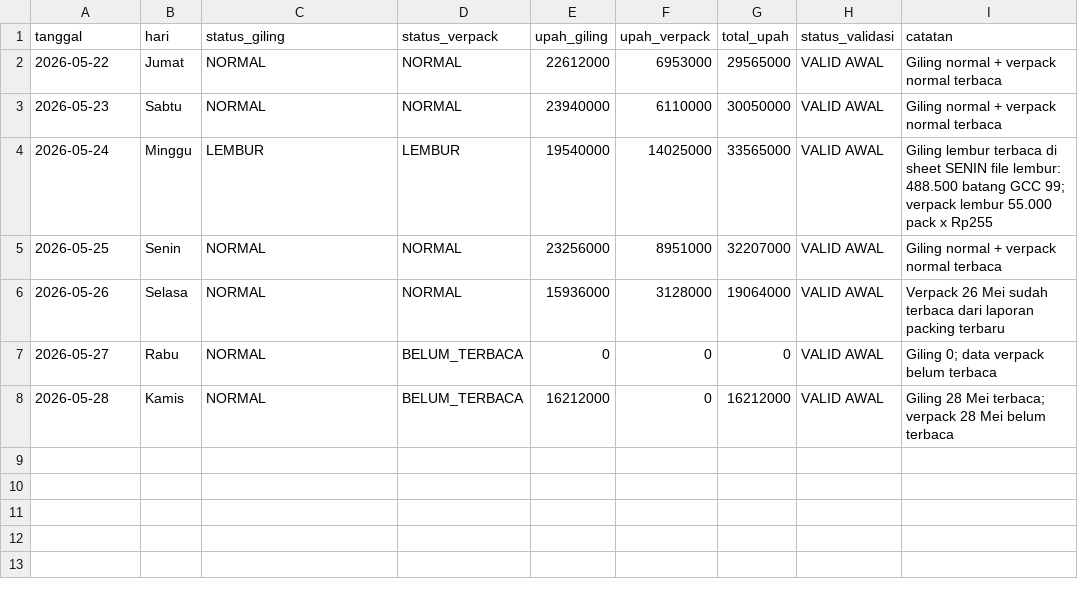
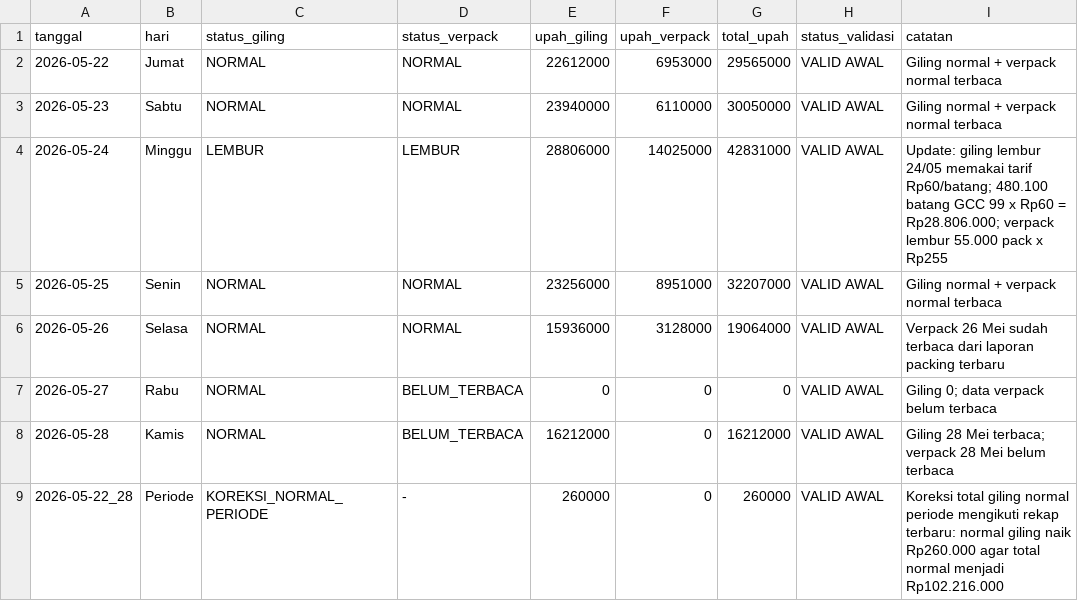
Before and after one commit to cengkehsigaret99-del/BAL-99-Work-Assistant-Cockpit, a CSV file: upah_borongan_20260522_28_harian.csv, drawn as a sheet.

Commit message:
Update May 24 overtime giling rate to 60 per batang

```diff
--- a/upah_borongan_20260522_28_harian.csv
+++ b/upah_borongan_20260522_28_harian.csv
@@ -3,3 +3,3 @@ tanggal,hari,status_giling,status_verpack,upah_giling,upah_verpack,total_upah,st
 2026-05-23,Sabtu,NORMAL,NORMAL,23940000,6110000,30050000,VALID AWAL,"Giling normal + verpack normal terbaca"
-2026-05-24,Minggu,LEMBUR,LEMBUR,19540000,14025000,33565000,VALID AWAL,"Giling lembur terbaca di sheet SENIN file lembur: 488.500 batang GCC 99; verpack lembur 55.000 pack x Rp255"
+2026-05-24,Minggu,LEMBUR,LEMBUR,28806000,14025000,42831000,VALID AWAL,"Update: giling lembur 24/05 memakai tarif Rp60/batang; 480.100 batang GCC 99 x Rp60 = Rp28.806.000; verpack lembur 55.000 pack x Rp255"
 2026-05-25,Senin,NORMAL,NORMAL,23256000,8951000,32207000,VALID AWAL,"Giling normal + verpack normal terbaca"
@@ -8 +8,2 @@ tanggal,hari,status_giling,status_verpack,upah_giling,upah_verpack,total_upah,st
 2026-05-28,Kamis,NORMAL,BELUM_TERBACA,16212000,0,16212000,VALID AWAL,"Giling 28 Mei terbaca; verpack 28 Mei belum terbaca"
+2026-05-22_28,Periode,KOREKSI_NORMAL_PERIODE,-,260000,0,260000,VALID AWAL,"Koreksi total giling normal periode mengikuti rekap terbaru: normal giling naik Rp260.000 agar total normal menjadi Rp102.216.000"
```
